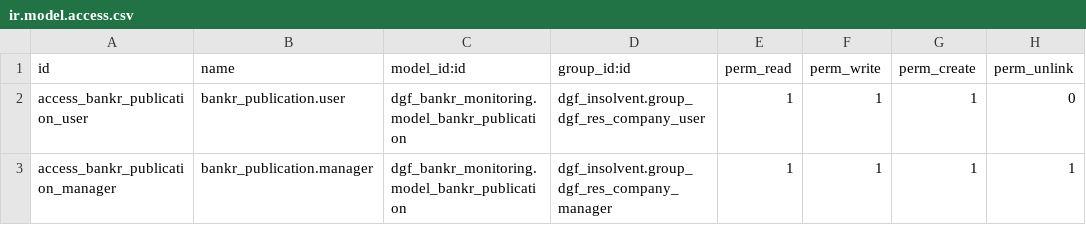
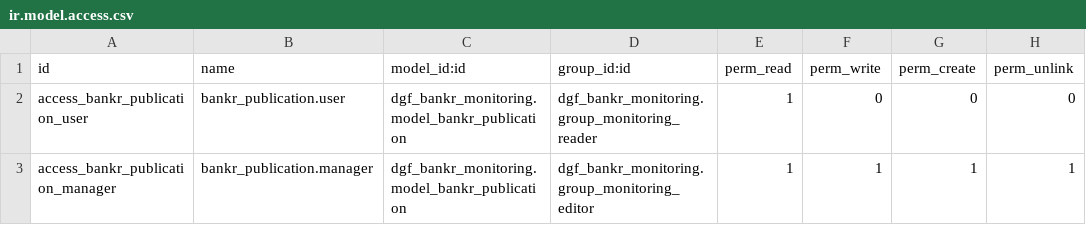
Before and after one commit to ubexplorer/liquidation-dev, a CSV file: addons-default/dgf_bankr_monitoring/security/ir.model.access.csv, drawn as a sheet.

```diff
--- a/addons-default/dgf_bankr_monitoring/security/ir.model.access.csv
+++ b/addons-default/dgf_bankr_monitoring/security/ir.model.access.csv
@@ -1,3 +1,3 @@
 id,name,model_id:id,group_id:id,perm_read,perm_write,perm_create,perm_unlink
-access_bankr_publication_user,bankr_publication.user,dgf_bankr_monitoring.model_bankr_publication,dgf_insolvent.group_dgf_res_company_user,1,1,1,0
-access_bankr_publication_manager,bankr_publication.manager,dgf_bankr_monitoring.model_bankr_publication,dgf_insolvent.group_dgf_res_company_manager,1,1,1,1
+access_bankr_publication_user,bankr_publication.user,dgf_bankr_monitoring.model_bankr_publication,dgf_bankr_monitoring.group_monitoring_reader,1,0,0,0
+access_bankr_publication_manager,bankr_publication.manager,dgf_bankr_monitoring.model_bankr_publication,dgf_bankr_monitoring.group_monitoring_editor,1,1,1,1
```
Also changed, not shown: addons-default/dgf_enforcement/security/ir.model.access.csv, 6 other files.
